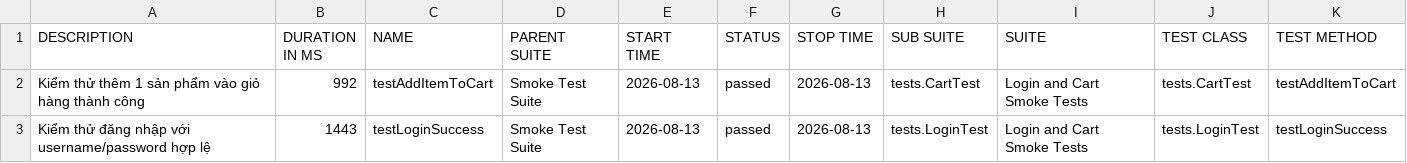
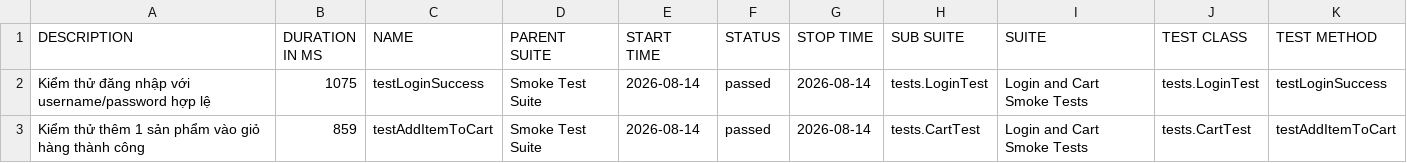
Before and after one commit to tranleanhdai/selenium-framework, a CSV file: data/suites.csv, drawn as a sheet.

```diff
--- a/data/suites.csv
+++ b/data/suites.csv
@@ -1,3 +1,3 @@
 "DESCRIPTION","DURATION IN MS","NAME","PARENT SUITE","START TIME","STATUS","STOP TIME","SUB SUITE","SUITE","TEST CLASS","TEST METHOD"
-"Kiểm thử thêm 1 sản phẩm vào giỏ hàng thành công","992","testAddItemToCart","Smoke Test Suite","2026-08-13","passed","2026-08-13","tests.CartTest","Login and Cart Smoke Tests","tests.CartTest","testAddItemToCart"
-"Kiểm thử đăng nhập với username/password hợp lệ","1443","testLoginSuccess","Smoke Test Suite","2026-08-13","passed","2026-08-13","tests.LoginTest","Login and Cart Smoke Tests","tests.LoginTest","testLoginSuccess"
+"Kiểm thử đăng nhập với username/password hợp lệ","1075","testLoginSuccess","Smoke Test Suite","2026-08-14","passed","2026-08-14","tests.LoginTest","Login and Cart Smoke Tests","tests.LoginTest","testLoginSuccess"
+"Kiểm thử thêm 1 sản phẩm vào giỏ hàng thành công","859","testAddItemToCart","Smoke Test Suite","2026-08-14","passed","2026-08-14","tests.CartTest","Login and Cart Smoke Tests","tests.CartTest","testAddItemToCart"
```
Also changed, not shown: 32 other files.
